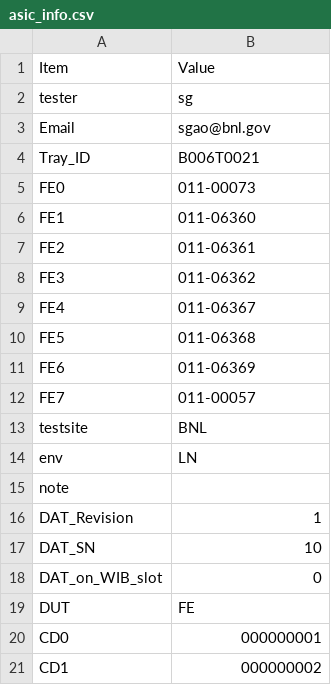
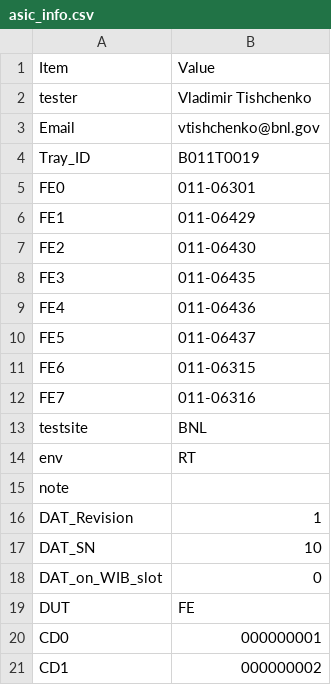
Before and after one commit to sgaobnl/BNL_CE_WIB_SW_QC, a CSV file: asic_info.csv, drawn as a sheet; only a part is shown.

```diff
--- a/asic_info.csv
+++ b/asic_info.csv
@@ -1,15 +1,15 @@
 Item,Value,
-tester,sg,
-Email,sgao@bnl.gov,
-Tray_ID,B006T0021,
-FE0,011-00073,
-FE1,011-06360,
-FE2,011-06361,
-FE3,011-06362,
-FE4,011-06367,
-FE5,011-06368,
-FE6,011-06369,
-FE7,011-00057,
+tester,Vladimir Tishchenko,
+Email,vtishchenko@bnl.gov,
+Tray_ID,B011T0019,
+FE0,011-06301,
+FE1,011-06429,
+FE2,011-06430,
+FE3,011-06435,
+FE4,011-06436,
+FE5,011-06437,
+FE6,011-06315,
+FE7,011-06316,
 testsite,BNL,
-env,LN,
+env,RT,
 note,,
```
Also changed, not shown: readback/asic_info.csv, 1 other file.
